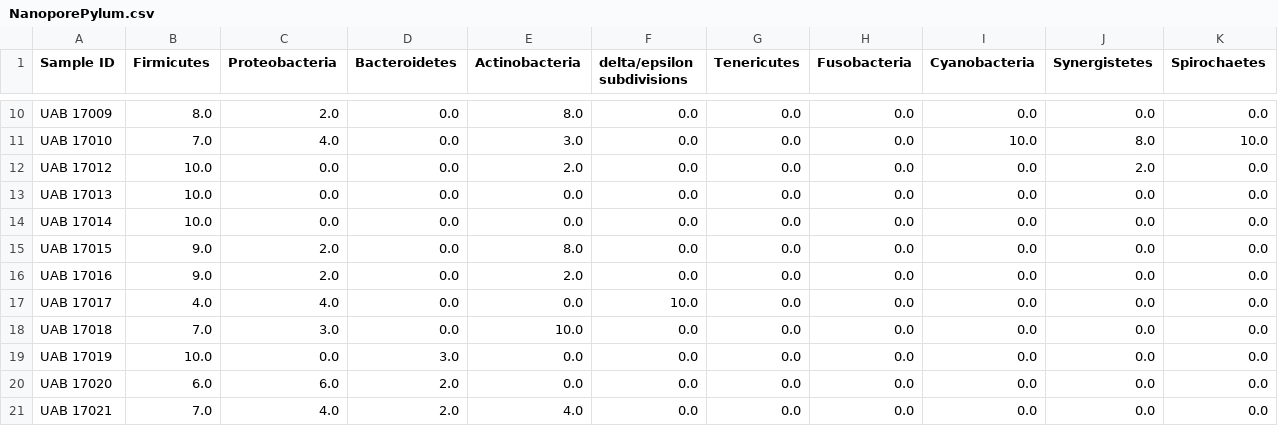
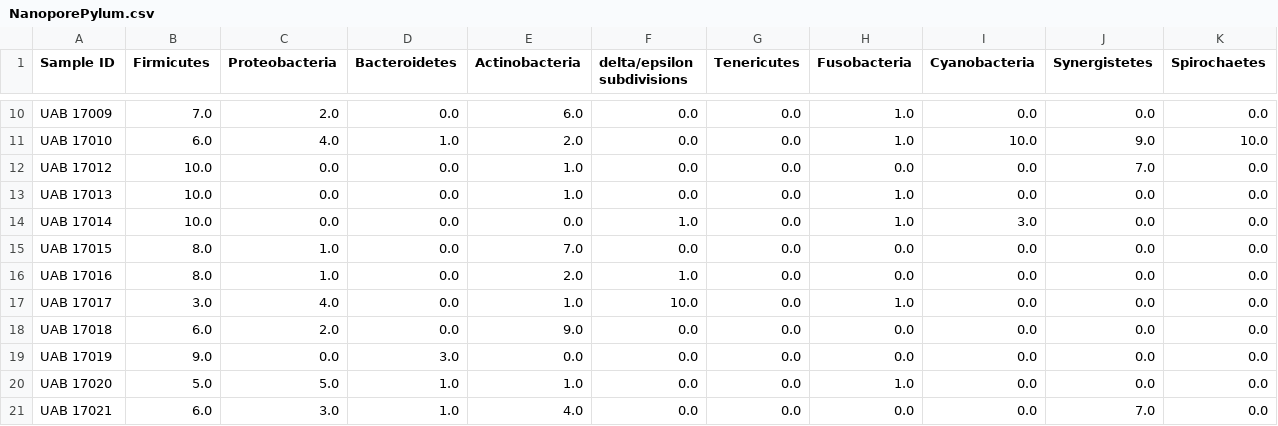
Before and after one commit to Nhok95/BitsxlaMarato2023, a CSV file: data/Nanopore/clean/NanoporePylum.csv, drawn as a sheet; only a part is shown, gaps mark what is left out; the diff covers the shown part only; the diff names each change by its address in the sheet, - before the commit and + after, or states it on an @@ line.

```diff
--- a/data/Nanopore/clean/NanoporePylum.csv
+++ b/data/Nanopore/clean/NanoporePylum.csv
-B10 (Firmicutes): 8.0
+B10 (Firmicutes): 7.0
-E10 (Actinobacteria): 8.0
+E10 (Actinobacteria): 6.0
-H10:H11 (Fusobacteria): 0.0
+H10:H11 (Fusobacteria): 1.0
-B11 (Firmicutes): 7.0
+B11 (Firmicutes): 6.0
-D11 (Bacteroidetes): 0.0
+D11 (Bacteroidetes): 1.0
-E11 (Actinobacteria): 3.0
+E11 (Actinobacteria): 2.0
-J11 (Synergistetes): 8.0
+J11 (Synergistetes): 9.0
-E12 (Actinobacteria): 2.0
+E12 (Actinobacteria): 1.0
-J12 (Synergistetes): 2.0
+J12 (Synergistetes): 7.0
-E13 (Actinobacteria): 0.0
+E13 (Actinobacteria): 1.0
-H13:H14 (Fusobacteria): 0.0
+H13:H14 (Fusobacteria): 1.0
-F14 (delta/epsilon subdivisions): 0.0
+F14 (delta/epsilon subdivisions): 1.0
-I14 (Cyanobacteria): 0.0
+I14 (Cyanobacteria): 3.0
-B15:B16 (Firmicutes): 9.0
+B15:B16 (Firmicutes): 8.0
-C15:C16 (Proteobacteria): 2.0
+C15:C16 (Proteobacteria): 1.0
-E15 (Actinobacteria): 8.0
+E15 (Actinobacteria): 7.0
-F16 (delta/epsilon subdivisions): 0.0
+F16 (delta/epsilon subdivisions): 1.0
-B17 (Firmicutes): 4.0
+B17 (Firmicutes): 3.0
-E17 (Actinobacteria): 0.0
+E17 (Actinobacteria): 1.0
-H17 (Fusobacteria): 0.0
+H17 (Fusobacteria): 1.0
-B18 (Firmicutes): 7.0
+B18 (Firmicutes): 6.0
-C18 (Proteobacteria): 3.0
+C18 (Proteobacteria): 2.0
-E18 (Actinobacteria): 10.0
+E18 (Actinobacteria): 9.0
-B19 (Firmicutes): 10.0
+B19 (Firmicutes): 9.0
-B20 (Firmicutes): 6.0
+B20 (Firmicutes): 5.0
-C20 (Proteobacteria): 6.0
+C20 (Proteobacteria): 5.0
-D20:D21 (Bacteroidetes): 2.0
+D20:D21 (Bacteroidetes): 1.0
-E20 (Actinobacteria): 0.0
+E20 (Actinobacteria): 1.0
-H20 (Fusobacteria): 0.0
+H20 (Fusobacteria): 1.0
-B21 (Firmicutes): 7.0
+B21 (Firmicutes): 6.0
-C21 (Proteobacteria): 4.0
+C21 (Proteobacteria): 3.0
-J21 (Synergistetes): 0.0
+J21 (Synergistetes): 7.0
```
Also changed, not shown: 146 edited cells elsewhere in this file, data/Nanopore/clean/NanoporeFamily.csv, data/Nanopore/clean/NanoporeGenus.csv, 2 other files.
